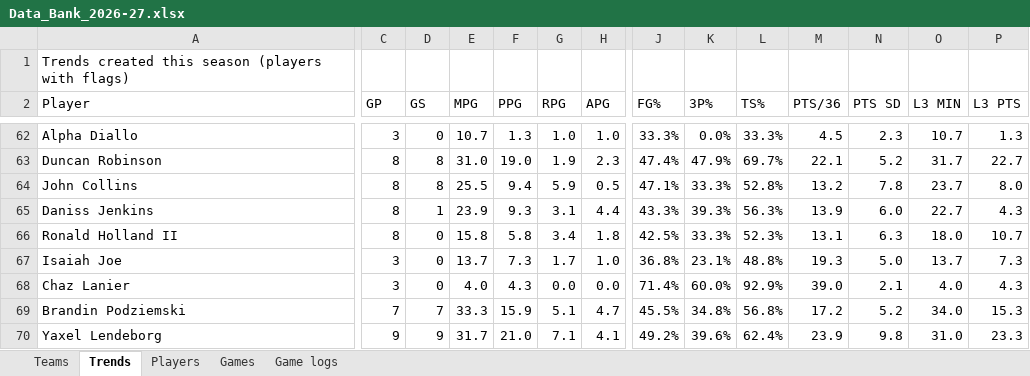
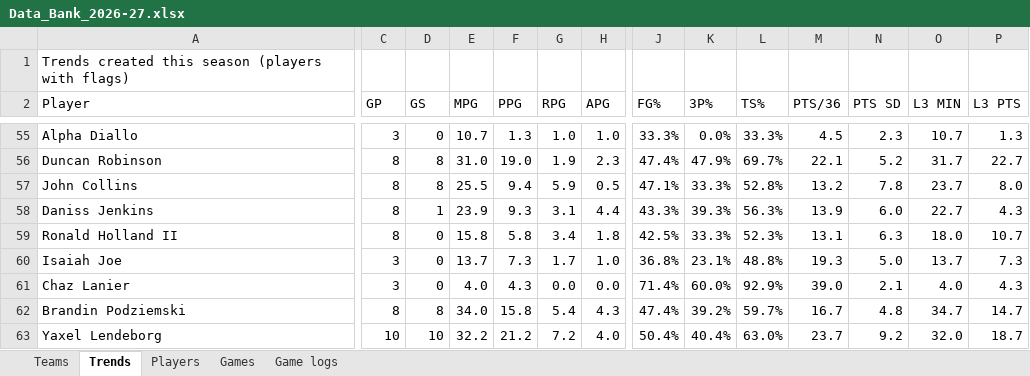
Before and after one commit to HeyShawtty/nba-quant-desk, an Excel workbook: reports/Data_Bank_2026-27.xlsx, sheet Trends, drawn as a sheet; only a part is shown, gaps mark what is left out; values as stored, in another font and other column widths than the file's, no cell formats; addresses are those after the commit; the diff covers the shown part only; the diff names each change by its address in the sheet, - before the commit and + after, or states it on an @@ line.

```diff
--- a/reports/Data_Bank_2026-27.xlsx (sheet Trends)
+++ b/reports/Data_Bank_2026-27.xlsx (sheet Trends)
-C62 (GP): 7
+C62 (GP): 8
-D62 (GS): 7
+D62 (GS): 8
-E62 (MPG): 33.3
+E62 (MPG): 34.0
-F62 (PPG): 15.9
+F62 (PPG): 15.8
-G62 (RPG): 5.1
+G62 (RPG): 5.4
-H62 (APG): 4.7
+H62 (APG): 4.3
-J62 (FG%): 45.5%
+J62 (FG%): 47.4%
-K62 (3P%): 34.8%
+K62 (3P%): 39.2%
-L62 (TS%): 56.8%
+L62 (TS%): 59.7%
-M62 (PTS/36): 17.2
+M62 (PTS/36): 16.7
-N62 (PTS SD): 5.2
+N62 (PTS SD): 4.8
-O62 (L3 MIN): 34.0
+O62 (L3 MIN): 34.7
-P62 (L3 PTS): 15.3
+P62 (L3 PTS): 14.7
-C63 (GP): 9
+C63 (GP): 10
-D63 (GS): 9
+D63 (GS): 10
-E63 (MPG): 31.7
+E63 (MPG): 32.2
-F63 (PPG): 21.0
+F63 (PPG): 21.2
-G63 (RPG): 7.1
+G63 (RPG): 7.2
-H63 (APG): 4.1
+H63 (APG): 4.0
-J63 (FG%): 49.2%
+J63 (FG%): 50.4%
-K63 (3P%): 39.6%
+K63 (3P%): 40.4%
-L63 (TS%): 62.4%
+L63 (TS%): 63.0%
-M63 (PTS/36): 23.9
+M63 (PTS/36): 23.7
-N63 (PTS SD): 9.8
+N63 (PTS SD): 9.2
-O63 (L3 MIN): 31.0
+O63 (L3 MIN): 32.0
-P63 (L3 PTS): 23.3
+P63 (L3 PTS): 18.7
```
Also changed, not shown: 19 added rows, 25 removed rows and 894 edited cells elsewhere in this sheet, sheet Players, sheet Game logs, sheet Teams, sheet Games, cell formats, 12 other files.
